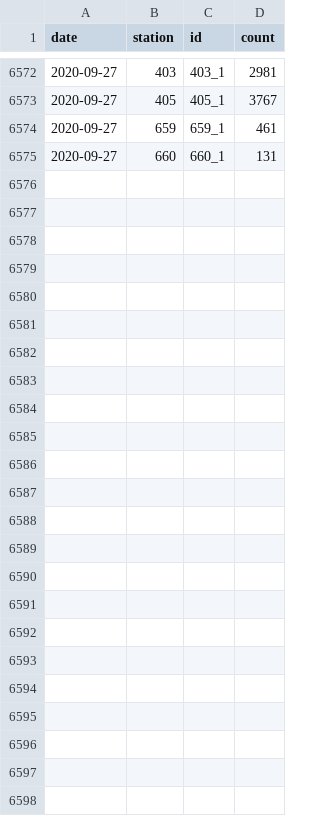
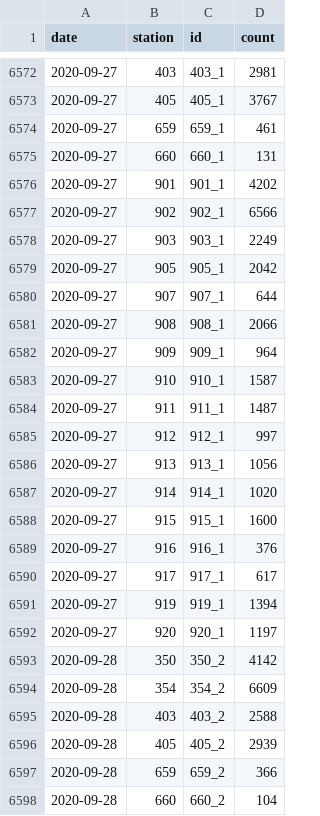
Before and after one commit to jwoLondon/mobv, a CSV file: data/basel/StationDailyTimeSeries-Bicycle.csv, drawn as a sheet; only a part is shown, gaps mark what is left out; the diff names each change by its address in the sheet, - before the commit and + after, or states it on an @@ line.

```diff
--- a/data/basel/StationDailyTimeSeries-Bicycle.csv
+++ b/data/basel/StationDailyTimeSeries-Bicycle.csv
+row 6576: 2020-09-27 | 901 | 901_1 | 4202
+row 6577: 2020-09-27 | 902 | 902_1 | 6566
+row 6578: 2020-09-27 | 903 | 903_1 | 2249
+row 6579: 2020-09-27 | 905 | 905_1 | 2042
+row 6580: 2020-09-27 | 907 | 907_1 | 644
+row 6581: 2020-09-27 | 908 | 908_1 | 2066
+row 6582: 2020-09-27 | 909 | 909_1 | 964
+row 6583: 2020-09-27 | 910 | 910_1 | 1587
+row 6584: 2020-09-27 | 911 | 911_1 | 1487
+row 6585: 2020-09-27 | 912 | 912_1 | 997
+row 6586: 2020-09-27 | 913 | 913_1 | 1056
+row 6587: 2020-09-27 | 914 | 914_1 | 1020
+row 6588: 2020-09-27 | 915 | 915_1 | 1600
+row 6589: 2020-09-27 | 916 | 916_1 | 376
+row 6590: 2020-09-27 | 917 | 917_1 | 617
+row 6591: 2020-09-27 | 919 | 919_1 | 1394
+row 6592: 2020-09-27 | 920 | 920_1 | 1197
+row 6593: 2020-09-28 | 350 | 350_2 | 4142
+row 6594: 2020-09-28 | 354 | 354_2 | 6609
+row 6595: 2020-09-28 | 403 | 403_2 | 2588
+row 6596: 2020-09-28 | 405 | 405_2 | 2939
+row 6597: 2020-09-28 | 659 | 659_2 | 366
+row 6598: 2020-09-28 | 660 | 660_2 | 104
```
Also changed, not shown: data/basel/StationDailyTimeSeries-Foot.csv.
